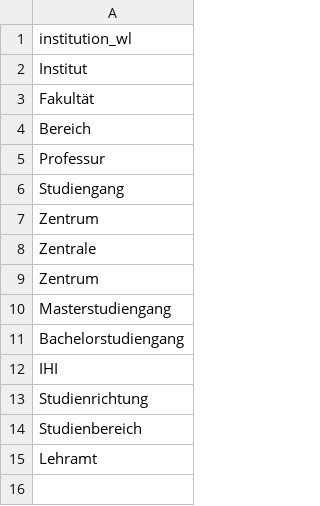
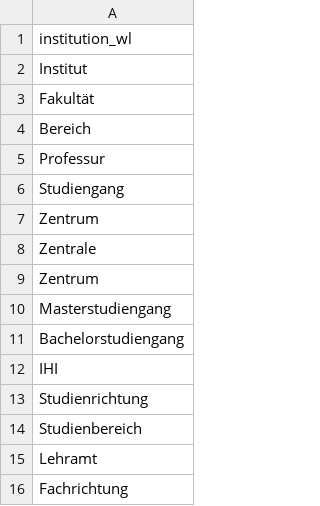
Before and after one commit to slub/lookup-tables, a CSV file: lists/opal_katalogeintraege_institution_whitelist.csv, drawn as a sheet; the diff names each change by its address in the sheet, - before the commit and + after, or states it on an @@ line.

Commit message:
extended whitelist for OPAL 'katalogeintraege' institutions part #3

```diff
--- a/lists/opal_katalogeintraege_institution_whitelist.csv
+++ b/lists/opal_katalogeintraege_institution_whitelist.csv
+row 16: Fachrichtung
```
